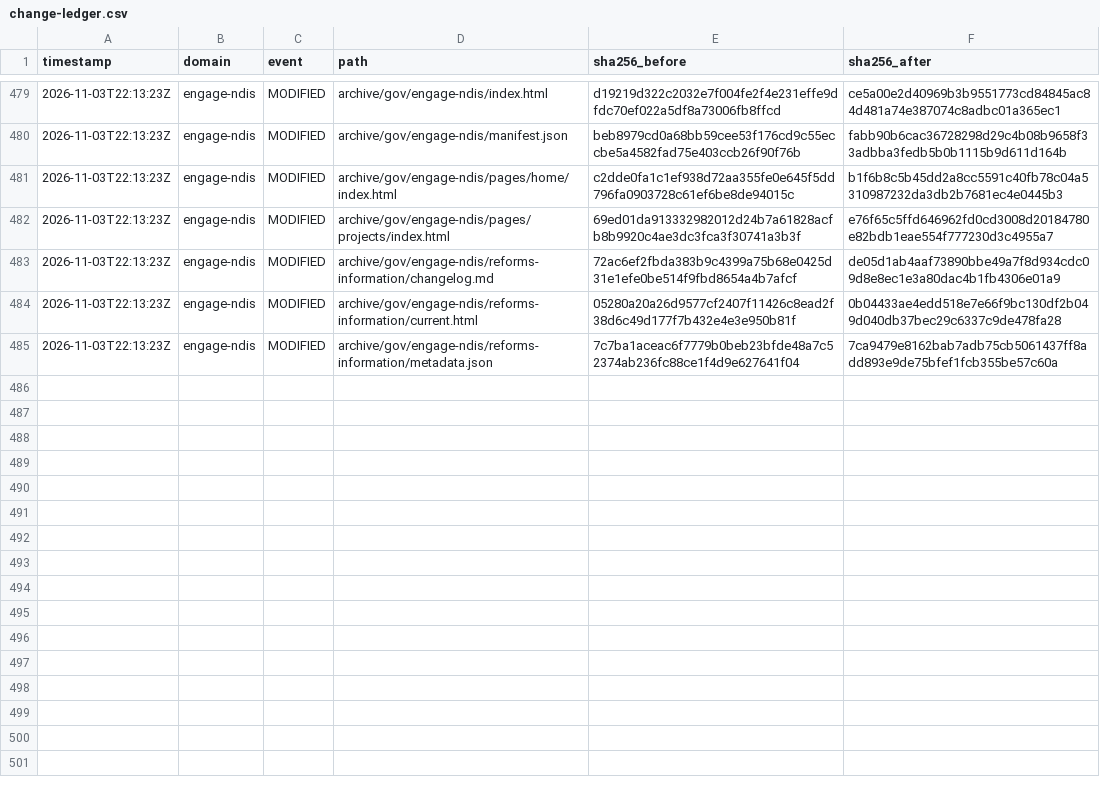
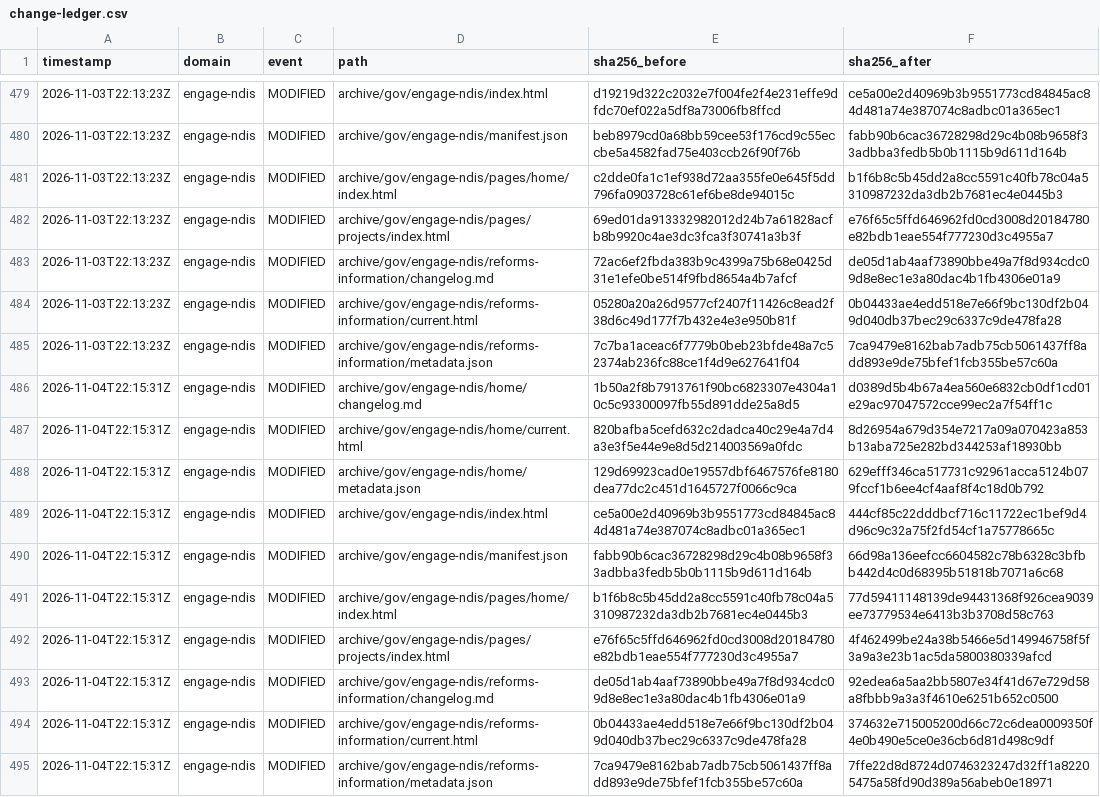
Before and after one commit to myNDISwiki/MyNDIS, a CSV file: archive/reports/engage-ndis/change-ledger.csv, drawn as a sheet; only a part is shown, gaps mark what is left out.

```diff
--- a/archive/reports/engage-ndis/change-ledger.csv
+++ b/archive/reports/engage-ndis/change-ledger.csv
@@ -485 +485,11 @@ timestamp,domain,event,path,sha256_before,sha256_after
 2026-11-03T22:13:23Z,engage-ndis,MODIFIED,archive/gov/engage-ndis/reforms-information/metadata.json,7c7ba1aceac6f7779b0beb23bfde48a7c52374ab236fc88ce1f4d9e627641f04,7ca9479e8162bab7adb75cb5061437ff8add893e9de75bfef1fcb355be57c60a
+2026-11-04T22:15:31Z,engage-ndis,MODIFIED,archive/gov/engage-ndis/home/changelog.md,1b50a2f8b7913761f90bc6823307e4304a10c5c93300097fb55d891dde25a8d5,d0389d5b4b67a4ea560e6832cb0df1cd01e29ac97047572cce99ec2a7f54ff1c
+2026-11-04T22:15:31Z,engage-ndis,MODIFIED,archive/gov/engage-ndis/home/current.html,820bafba5cefd632c2dadca40c29e4a7d4a3e3f5e44e9e8d5d214003569a0fdc,8d26954a679d354e7217a09a070423a853b13aba725e282bd344253af18930bb
+2026-11-04T22:15:31Z,engage-ndis,MODIFIED,archive/gov/engage-ndis/home/metadata.json,129d69923cad0e19557dbf6467576fe8180dea77dc2c451d1645727f0066c9ca,629efff346ca517731c92961acca5124b079fccf1b6ee4cf4aaf8f4c18d0b792
+2026-11-04T22:15:31Z,engage-ndis,MODIFIED,archive/gov/engage-ndis/index.html,ce5a00e2d40969b3b9551773cd84845ac84d481a74e387074c8adbc01a365ec1,444cf85c22dddbcf716c11722ec1bef9d4d96c9c32a75f2fd54cf1a75778665c
+2026-11-04T22:15:31Z,engage-ndis,MODIFIED,archive/gov/engage-ndis/manifest.json,fabb90b6cac36728298d29c4b08b9658f33adbba3fedb5b0b1115b9d611d164b,66d98a136eefcc6604582c78b6328c3bfbb442d4c0d68395b51818b7071a6c68
+2026-11-04T22:15:31Z,engage-ndis,MODIFIED,archive/gov/engage-ndis/pages/home/index.html,b1f6b8c5b45dd2a8cc5591c40fb78c04a5310987232da3db2b7681ec4e0445b3,77d59411148139de94431368f926cea9039ee73779534e6413b3b3708d58c763
+2026-11-04T22:15:31Z,engage-ndis,MODIFIED,archive/gov/engage-ndis/pages/projects/index.html,e76f65c5ffd646962fd0cd3008d20184780e82bdb1eae554f777230d3c4955a7,4f462499be24a38b5466e5d149946758f5f3a9a3e23b1ac5da5800380339afcd
+2026-11-04T22:15:31Z,engage-ndis,MODIFIED,archive/gov/engage-ndis/reforms-information/changelog.md,de05d1ab4aaf73890bbe49a7f8d934cdc09d8e8ec1e3a80dac4b1fb4306e01a9,92edea6a5aa2bb5807e34f41d67e729d58a8fbbb9a3a3f4610e6251b652c0500
+2026-11-04T22:15:31Z,engage-ndis,MODIFIED,archive/gov/engage-ndis/reforms-information/current.html,0b04433ae4edd518e7e66f9bc130df2b049d040db37bec29c6337c9de478fa28,374632e715005200d66c72c6dea0009350f4e0b490e5ce0e36cb6d81d498c9df
+2026-11-04T22:15:31Z,engage-ndis,MODIFIED,archive/gov/engage-ndis/reforms-information/metadata.json,7ca9479e8162bab7adb75cb5061437ff8add893e9de75bfef1fcb355be57c60a,7ffe22d8d8724d0746323247d32ff1a82205475a58fd90d389a56abeb0e18971
```
Also changed, not shown: archive/reports/aph/change-ledger.csv, archive/reports/ndia/change-ledger.csv, 37 other files.
